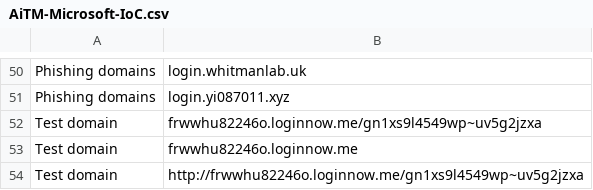
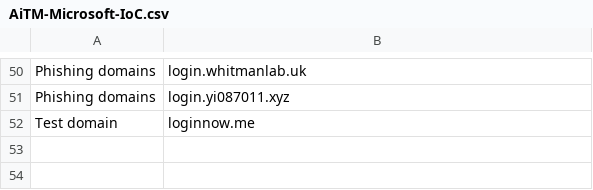
Before and after one commit to LearningKijo/KQL, a CSV file: KQL-XDR-Hunting/ThreatHunting/IOCs-Folder/AiTM-Microsoft-IoC.csv, drawn as a sheet; only a part is shown, gaps mark what is left out.

Commit message:
Update AiTM-Microsoft-IoC.csv

```diff
--- a/KQL-XDR-Hunting/ThreatHunting/IOCs-Folder/AiTM-Microsoft-IoC.csv
+++ b/KQL-XDR-Hunting/ThreatHunting/IOCs-Folder/AiTM-Microsoft-IoC.csv
@@ -51,4 +51,2 @@ Phishing domains,login.whitmanlab.uk
 Phishing domains,login.yi087011.xyz
-Test domain, frwwhu82246o.loginnow.me/gn1xs9l4549wp~uv5g2jzxa
-Test domain, frwwhu82246o.loginnow.me
-Test domain, http://frwwhu82246o.loginnow.me/gn1xs9l4549wp~uv5g2jzxa
+Test domain, loginnow.me
```
